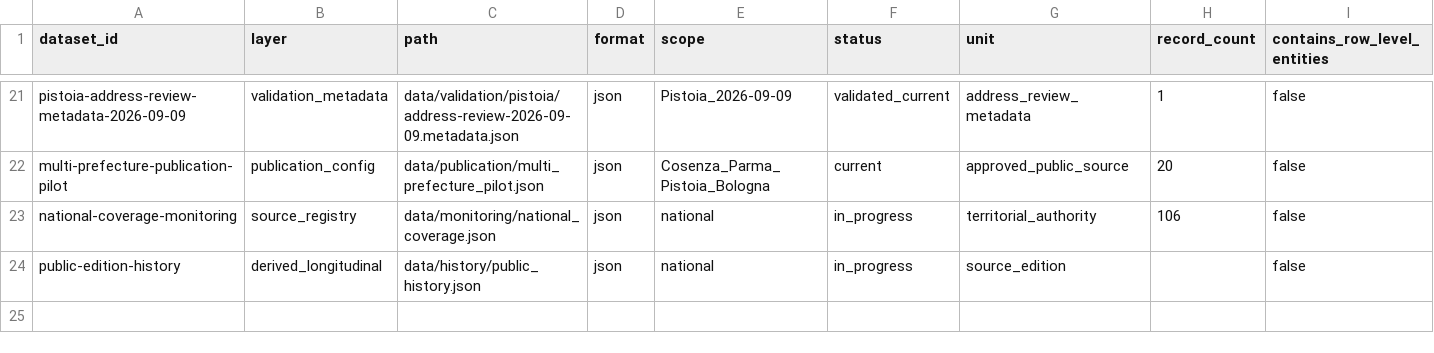
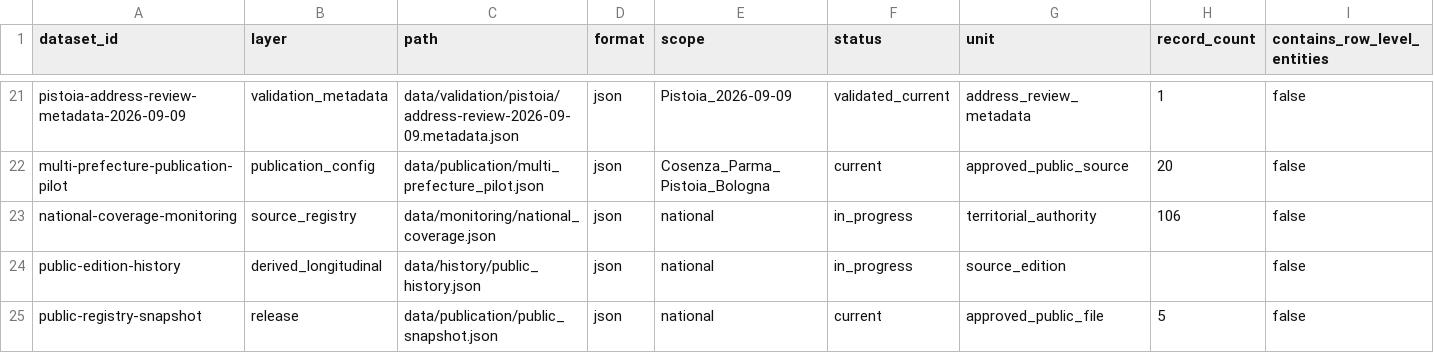
Before and after one commit to colazeta/italian-anti-mafia-whitelist, a CSV file: data/catalog.csv, drawn as a sheet; only a part is shown, gaps mark what is left out; rows hold the shown columns only; the diff names each change by its address in the sheet, - before the commit and + after, or states it on an @@ line.

Commit message:
Audit public delivery and electoral ranking integrity (#201)
Single Pages publisher, versioned byte-pinned public snapshots, independent section loading, mobile layout, tied ranks and recomputed composite scores. CI, public browser/artifact acceptance, history and Pistoia pass. Legacy live candidate remains isolated and fail-closed on known source drift; no source hash is relaxed.

```diff
--- a/data/catalog.csv
+++ b/data/catalog.csv
+row 25: public-registry-snapshot | release | data/publication/public_snapshot.json | json | national | current | approved_public_file | 5 | false
```
Also changed, not shown: 27 other files.
